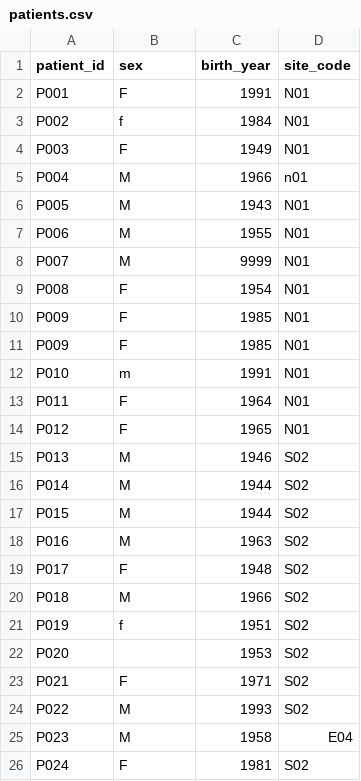
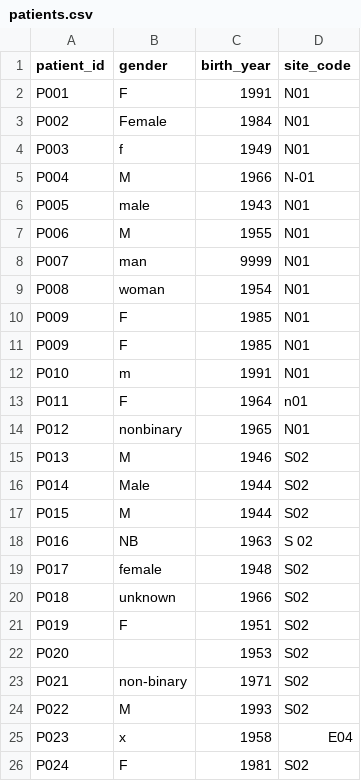
Before and after one commit to christopherseaman/datasci_217, a CSV file: 06/assignment/data/patients.csv, drawn as a sheet.

Commit message:
feat: recode gender as a category in 05 and 06, tidy Lecture 05 demo practice

```diff
--- a/06/assignment/data/patients.csv
+++ b/06/assignment/data/patients.csv
@@ -1,10 +1,10 @@
-patient_id,sex,birth_year,site_code
+patient_id,gender,birth_year,site_code
 P001,F,1991,N01
-P002, f,1984,N01
-P003,F,1949,N01
-P004,M,1966,n01
-P005,M,1943,N01
+P002,Female ,1984,N01
+P003,f,1949,N01
+P004,M,1966,N-01
+P005,male,1943,N01
 P006,M,1955,N01
-P007,M,9999,N01
-P008,F,1954,N01
+P007,man,9999,N01
+P008,woman,1954,N01
 P009,F,1985,N01
@@ -12,15 +12,15 @@ P009,F,1985,N01
 P010,m ,1991,N01
-P011,F,1964,N01
-P012,F,1965,N01
+P011,F,1964,n01
+P012,nonbinary,1965,N01
 P013,M,1946,S02
-P014,M,1944,S02
+P014,Male,1944,S02
 P015,M,1944,S02
-P016,M,1963, S02
-P017,F,1948,S02
-P018,M,1966,S02
-P019,f,1951,S02
+P016,NB,1963, S 02
+P017,female,1948,S02
+P018,unknown,1966,S02
+P019,F,1951,S02
 P020,,1953,S02
-P021,F,1971,S02
+P021,non-binary,1971,S02
 P022,M,1993,S02
-P023,M,1958,E04
+P023,x,1958,E04
 P024,F,1981,S02
```
Also changed, not shown: 05/assignment/data/lab_visits.csv, 06/assignment/data/visits_north.csv, 30 other files.
